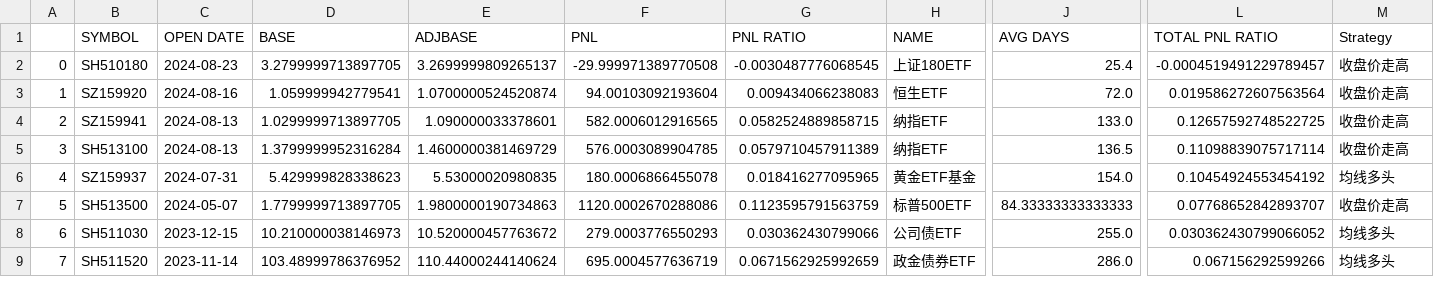
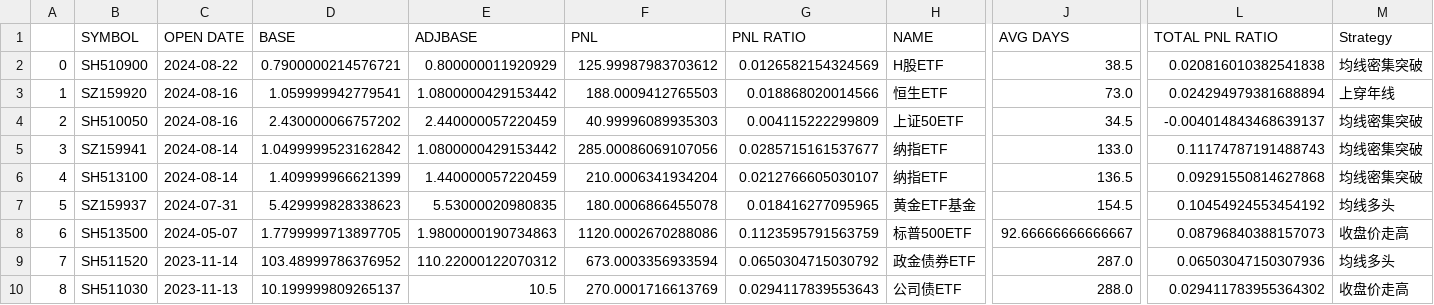
Before and after one commit to joeyrensh/pub_finance, a CSV file: pub_finance/finance/images/cn_etf.csv, drawn as a sheet; only a part is shown, gaps mark what is left out; removed rows and columns are numbered as before the commit, all else as after; rows hold the shown columns only; the diff covers the shown part only; the diff names each change by its address in the sheet, - before the commit and + after, or states it on an @@ line.

```diff
--- a/pub_finance/finance/images/cn_etf.csv
+++ b/pub_finance/finance/images/cn_etf.csv
-row 2: 0 | SH510180 | 2024-08-23 | 3.2799999713897705 | 3.2699999809265137 | -29.999971389770508 | -0.0030487776068545 | 上证180ETF | 25.4 | -0.0004519491229789457 | 收盘价走高
+row 2: 0 | SH510900 | 2024-08-22 | 0.7900000214576721 | 0.800000011920929 | 125.99987983703612 | 0.0126582154324569 | H股ETF | 38.5 | 0.020816010382541838 | 均线密集突破
-E3 (ADJBASE): 1.0700000524520874
+E3 (ADJBASE): 1.0800000429153442
-F3 (PNL): 94.00103092193604
+F3 (PNL): 188.0009412765503
-G3 (PNL RATIO): 0.009434066238083
+G3 (PNL RATIO): 0.018868020014566
-J3 (AVG DAYS): 72.0
+J3 (AVG DAYS): 73.0
-L3 (TOTAL PNL RATIO): 0.019586272607563564
+L3 (TOTAL PNL RATIO): 0.024294979381688894
-M3 (Strategy): 收盘价走高
+M3 (Strategy): 上穿年线
+row 4: 2 | SH510050 | 2024-08-16 | 2.430000066757202 | 2.440000057220459 | 40.99996089935303 | 0.004115222299809 | 上证50ETF | 34.5 | -0.004014843468639137 | 均线密集突破
@@ column A renumbered between rows 5 and 14 @@
-C5:C6 (OPEN DATE): 2024-08-13
+C5:C6 (OPEN DATE): 2024-08-14
-D5 (BASE): 1.0299999713897705
+D5 (BASE): 1.0499999523162842
-E5 (ADJBASE): 1.090000033378601
+E5 (ADJBASE): 1.0800000429153442
-F5 (PNL): 582.0006012916565
+F5 (PNL): 285.00086069107056
-G5 (PNL RATIO): 0.0582524889858715
+G5 (PNL RATIO): 0.0285715161537677
-L5 (TOTAL PNL RATIO): 0.12657592748522725
+L5 (TOTAL PNL RATIO): 0.11174787191488743
-M5:M6 (Strategy): 收盘价走高
+M5:M6 (Strategy): 均线密集突破
-D6 (BASE): 1.3799999952316284
+D6 (BASE): 1.409999966621399
-E6 (ADJBASE): 1.4600000381469729
+E6 (ADJBASE): 1.440000057220459
-F6 (PNL): 576.0003089904785
+F6 (PNL): 210.0006341934204
-G6 (PNL RATIO): 0.0579710457911389
+G6 (PNL RATIO): 0.0212766605030107
-L6 (TOTAL PNL RATIO): 0.11098839075717114
+L6 (TOTAL PNL RATIO): 0.09291550814627868
-J7 (AVG DAYS): 154.0
+J7 (AVG DAYS): 154.5
-J8 (AVG DAYS): 84.33333333333333
+J8 (AVG DAYS): 92.66666666666667
-L8 (TOTAL PNL RATIO): 0.07768652842893707
+L8 (TOTAL PNL RATIO): 0.08796840388157073
-row 8: 6 | SH511030 | 2023-12-15 | 10.210000038146973 | 10.520000457763672 | 279.0003776550293 | 0.030362430799066 | 公司债ETF | 255.0 | 0.030362430799066052 | 均线多头
-E9 (ADJBASE): 110.44000244140624
+E9 (ADJBASE): 110.22000122070312
-F9 (PNL): 695.0004577636719
+F9 (PNL): 673.0003356933594
-G9 (PNL RATIO): 0.0671562925992659
+G9 (PNL RATIO): 0.0650304715030792
-J9 (AVG DAYS): 286.0
+J9 (AVG DAYS): 287.0
-L9 (TOTAL PNL RATIO): 0.067156292599266
+L9 (TOTAL PNL RATIO): 0.06503047150307936
+row 10: 8 | SH511030 | 2023-11-13 | 10.199999809265137 | 10.5 | 270.0001716613769 | 0.0294117839553643 | 公司债ETF | 288.0 | 0.029411783955364302 | 收盘价走高
```
Also changed, not shown: 2 added rows, 2 removed rows and 14 edited cells elsewhere in this file, pub_finance/finance/images/cn_stockdetail.csv, pub_finance/finance/images/cn_stockdetail_short.csv, 18 other files.
